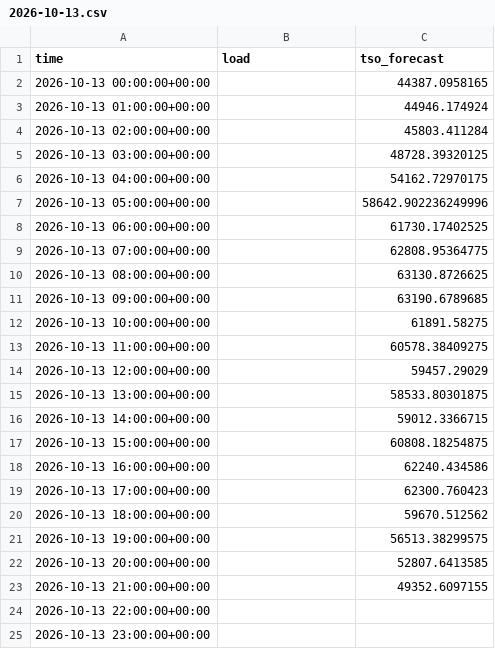
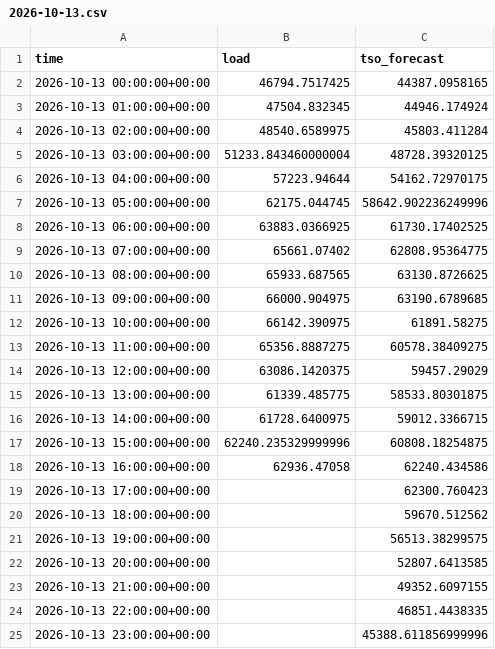
Before and after one commit to franrolotti/loadcast, a CSV file: actuals/DE/2026-10-13.csv, drawn as a sheet.

```diff
--- a/actuals/DE/2026-10-13.csv
+++ b/actuals/DE/2026-10-13.csv
@@ -1,19 +1,19 @@
 time,load,tso_forecast
-2026-10-13 00:00:00+00:00,,44387.0958165
-2026-10-13 01:00:00+00:00,,44946.174924
-2026-10-13 02:00:00+00:00,,45803.411284
-2026-10-13 03:00:00+00:00,,48728.39320125
-2026-10-13 04:00:00+00:00,,54162.72970175
-2026-10-13 05:00:00+00:00,,58642.902236249996
-2026-10-13 06:00:00+00:00,,61730.17402525
-2026-10-13 07:00:00+00:00,,62808.95364775
-2026-10-13 08:00:00+00:00,,63130.8726625
-2026-10-13 09:00:00+00:00,,63190.6789685
-2026-10-13 10:00:00+00:00,,61891.58275
-2026-10-13 11:00:00+00:00,,60578.38409275
-2026-10-13 12:00:00+00:00,,59457.29029
-2026-10-13 13:00:00+00:00,,58533.80301875
-2026-10-13 14:00:00+00:00,,59012.3366715
-2026-10-13 15:00:00+00:00,,60808.18254875
-2026-10-13 16:00:00+00:00,,62240.434586
+2026-10-13 00:00:00+00:00,46794.7517425,44387.0958165
+2026-10-13 01:00:00+00:00,47504.832345,44946.174924
+2026-10-13 02:00:00+00:00,48540.6589975,45803.411284
+2026-10-13 03:00:00+00:00,51233.843460000004,48728.39320125
+2026-10-13 04:00:00+00:00,57223.94644,54162.72970175
+2026-10-13 05:00:00+00:00,62175.044745,58642.902236249996
+2026-10-13 06:00:00+00:00,63883.0366925,61730.17402525
+2026-10-13 07:00:00+00:00,65661.07402,62808.95364775
+2026-10-13 08:00:00+00:00,65933.687565,63130.8726625
+2026-10-13 09:00:00+00:00,66000.904975,63190.6789685
+2026-10-13 10:00:00+00:00,66142.390975,61891.58275
+2026-10-13 11:00:00+00:00,65356.8887275,60578.38409275
+2026-10-13 12:00:00+00:00,63086.1420375,59457.29029
+2026-10-13 13:00:00+00:00,61339.485775,58533.80301875
+2026-10-13 14:00:00+00:00,61728.6400975,59012.3366715
+2026-10-13 15:00:00+00:00,62240.235329999996,60808.18254875
+2026-10-13 16:00:00+00:00,62936.47058,62240.434586
 2026-10-13 17:00:00+00:00,,62300.760423
@@ -23,3 +23,3 @@ time,load,tso_forecast
 2026-10-13 21:00:00+00:00,,49352.6097155
-2026-10-13 22:00:00+00:00,,
-2026-10-13 23:00:00+00:00,,
+2026-10-13 22:00:00+00:00,,46851.4438335
+2026-10-13 23:00:00+00:00,,45388.611856999996
```
Also changed, not shown: actuals/DE/2026-10-12.csv, actuals/ES/2026-10-12.csv, 13 other files.
